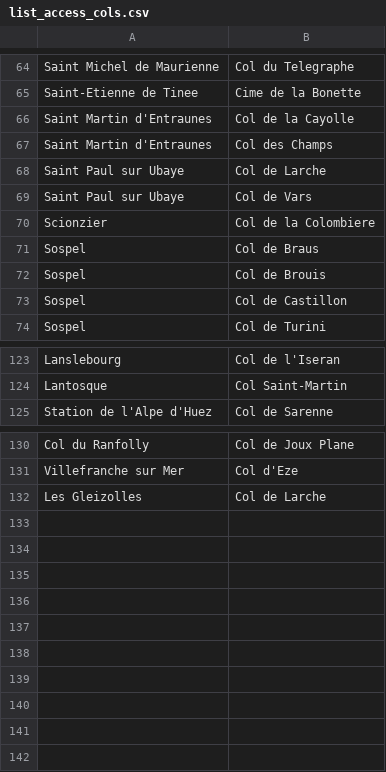
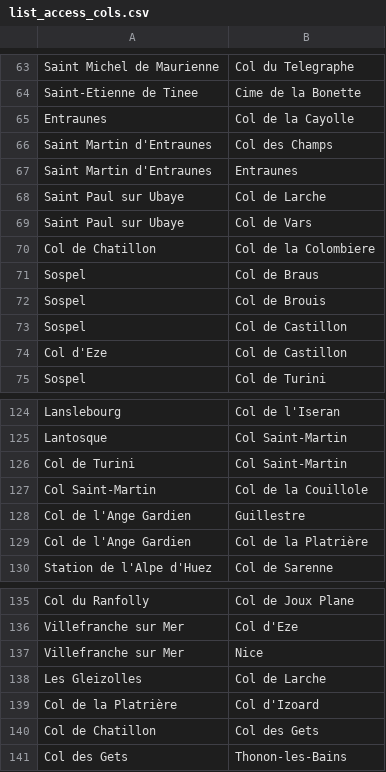
Before and after one commit to WestInDev64/graphes-cols-des-alpes, a CSV file: Docs/list_access_cols.csv, drawn as a sheet; only a part is shown, gaps mark what is left out; the diff covers the shown part only.

```diff
--- a/Docs/list_access_cols.csv
+++ b/Docs/list_access_cols.csv
@@ -65,7 +64,8 @@ Saint Michel de Maurienne;Col du Telegraphe
 Saint-Etienne de Tinee;Cime de la Bonette
-Saint Martin d'Entraunes;Col de la Cayolle
+Entraunes;Col de la Cayolle
 Saint Martin d'Entraunes;Col des Champs
+Saint Martin d'Entraunes;Entraunes
 Saint Paul sur Ubaye;Col de Larche
 Saint Paul sur Ubaye;Col de Vars
-Scionzier;Col de la Colombiere
+Col de Chatillon;Col de la Colombiere
 Sospel;Col de Braus
@@ -73,2 +73,3 @@ Sospel;Col de Brouis
 Sospel;Col de Castillon
+Col d'Eze;Col de Castillon
 Sospel;Col de Turini
@@ -124,2 +125,6 @@ Lanslebourg;Col de l'Iseran
 Lantosque;Col Saint-Martin
+Col de Turini;Col Saint-Martin
+Col Saint-Martin;Col de la Couillole
+Col de l'Ange Gardien;Guillestre
+Col de l'Ange Gardien;Col de la Platrière
 Station de l'Alpe d'Huez;Col de Sarenne
@@ -131,2 +136,6 @@ Col du Ranfolly;Col de Joux Plane
 Villefranche sur Mer;Col d'Eze
+Villefranche sur Mer;Nice
 Les Gleizolles;Col de Larche
+Col de la Platrière;Col d'Izoard
+Col de Chatillon;Col des Gets
+Col des Gets;Thonon-les-Bains
```
Also changed, not shown: 2 added rows, 3 removed rows and 2 edited cells elsewhere in this file, Docs/list_cols_alpes.csv, Docs/list_ville_etapes.csv, 16 other files.
